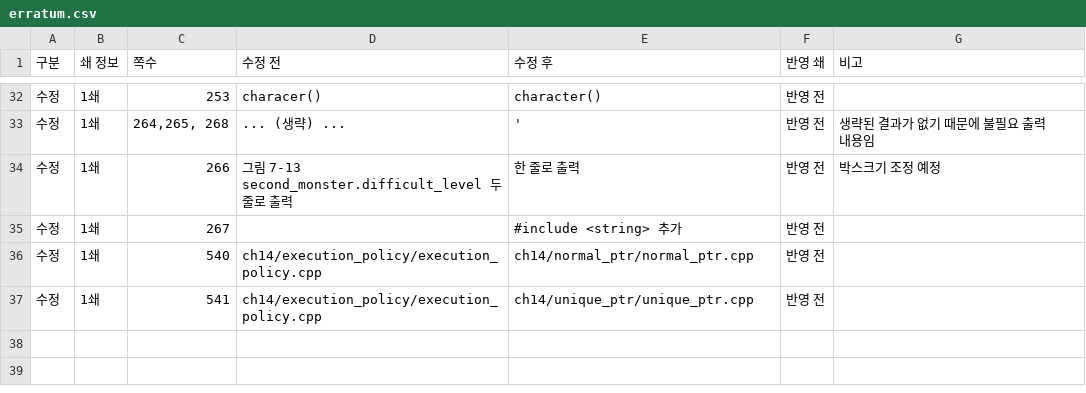
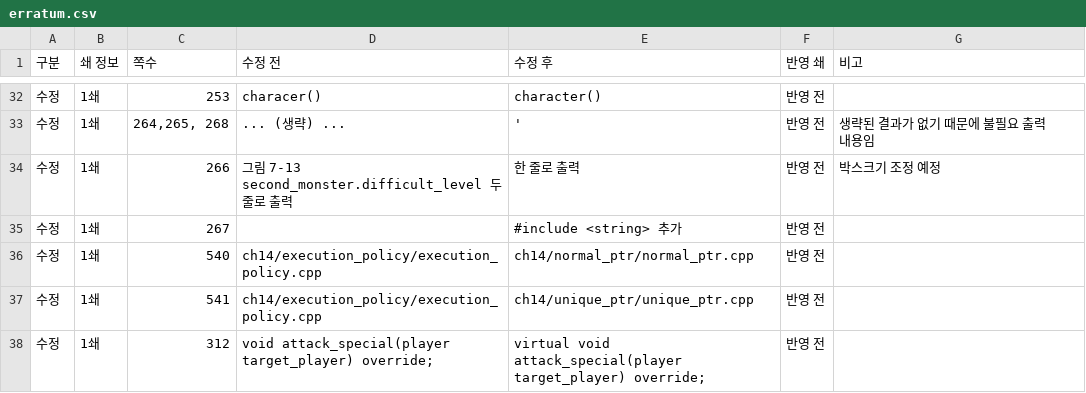
Before and after one commit to mystous/DoItCPP, a CSV file: erratum/erratum.csv, drawn as a sheet; only a part is shown, gaps mark what is left out; the diff names each change by its address in the sheet, - before the commit and + after, or states it on an @@ line.

Commit message:
Update erratum.csv

```diff
--- a/erratum/erratum.csv
+++ b/erratum/erratum.csv
+row 38: 수정 | 1쇄 | 312 | void attack_special(player target_player) override; | virtual void attack_special(player target_player) override; | 반영 전
```
